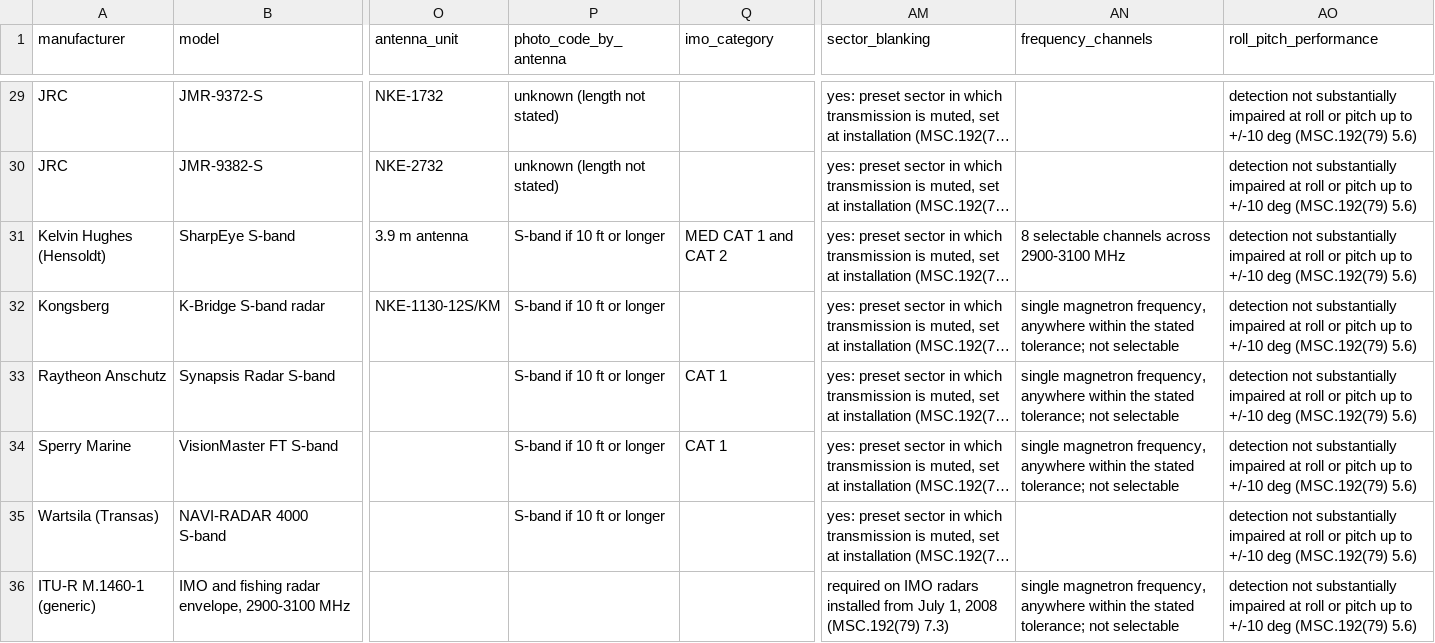
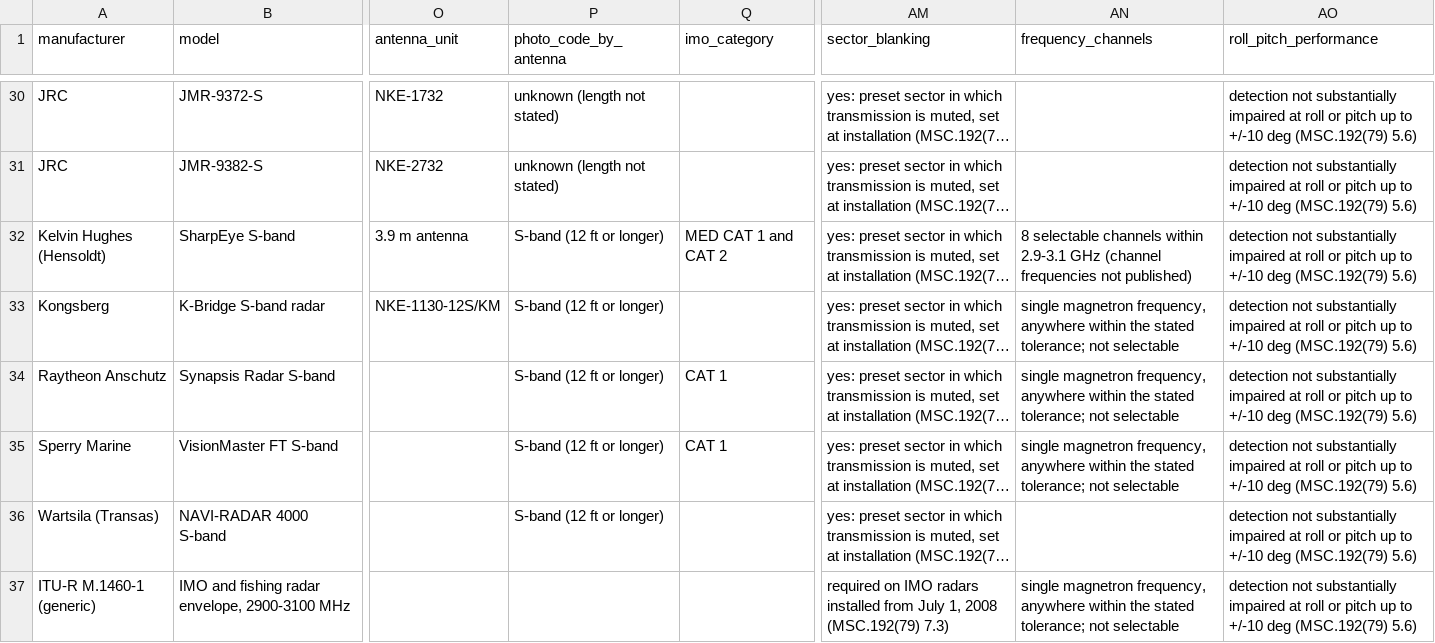
Before and after one commit to nicklasorte/matlab_shipping_gis, a CSV file: data/ship_radar_models.csv, drawn as a sheet; only a part is shown, gaps mark what is left out; long unchanged cells end in …; addresses are those after the commit; the diff covers the shown part only; the diff names each change by its address in the sheet, - before the commit and + after, or states it on an @@ line.

```diff
--- a/data/ship_radar_models.csv
+++ b/data/ship_radar_models.csv
-P32:P36 (photo_code_by_antenna): S-band if 10 ft or longer
+P32:P36 (photo_code_by_antenna): S-band (12 ft or longer)
-AN32 (frequency_channels): …selectable channels across 2900-3100 MHz
+AN32 (frequency_channels): …selectable channels within 2.9-3.1 GHz (channel frequencies not published)
```
Also changed, not shown: 1 added row and 36 edited cells elsewhere in this file, data/sband_truth_ships.csv, 6 other files.
